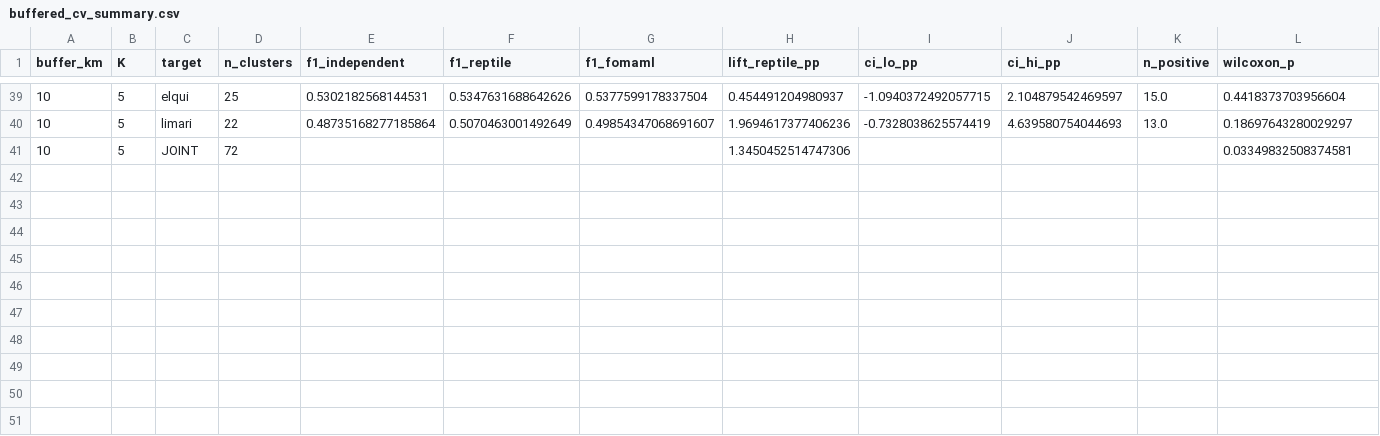
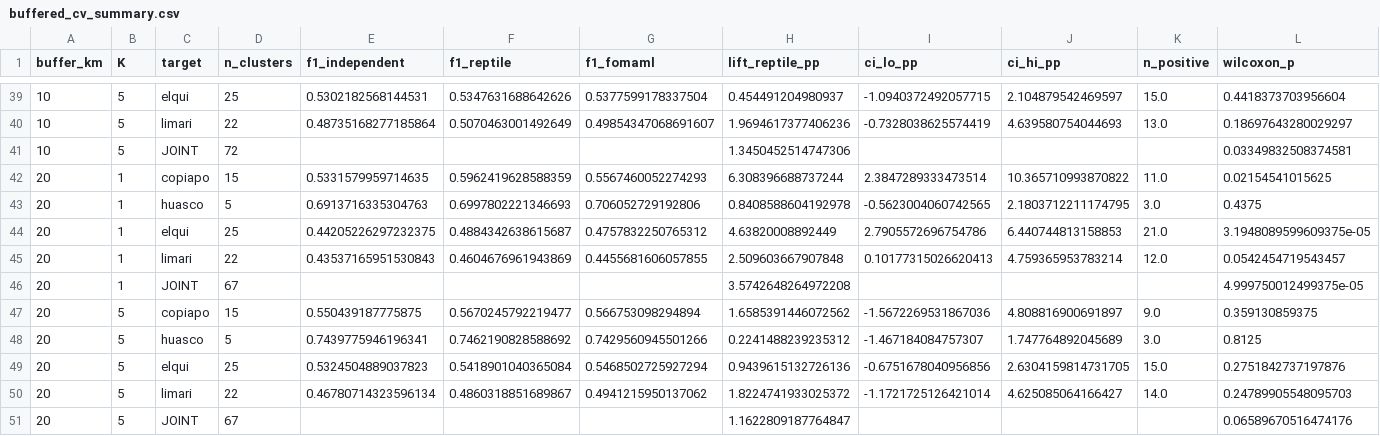
Before and after one commit to franciscoparrao/paper4-meta-landslide, a CSV file: results/stats/buffered_cv_summary.csv, drawn as a sheet; only a part is shown, gaps mark what is left out; rows hold the shown columns only; the diff names each change by its address in the sheet, - before the commit and + after, or states it on an @@ line.

```diff
--- a/results/stats/buffered_cv_summary.csv
+++ b/results/stats/buffered_cv_summary.csv
+row 42: 20 | 1 | copiapo | 15 | 0.5331579959714635 | 0.5962419628588359 | 0.5567460052274293 | 6.308396688737244 | 2.3847289333473514 | 10.365710993870822 | 11.0 | 0.02154541015625
+row 43: 20 | 1 | huasco | 5 | 0.6913716335304763 | 0.6997802221346693 | 0.706052729192806 | 0.8408588604192978 | -0.5623004060742565 | 2.1803712211174795 | 3.0 | 0.4375
+row 44: 20 | 1 | elqui | 25 | 0.44205226297232375 | 0.4884342638615687 | 0.4757832250765312 | 4.63820008892449 | 2.7905572696754786 | 6.440744813158853 | 21.0 | 3.1948089599609375e-05
+row 45: 20 | 1 | limari | 22 | 0.43537165951530843 | 0.4604676961943869 | 0.4455681606057855 | 2.509603667907848 | 0.10177315026620413 | 4.759365953783214 | 12.0 | 0.0542454719543457
+row 46: 20 | 1 | JOINT | 67 |  |  |  | 3.5742648264972208 |  |  |  | 4.999750012499375e-05
+row 47: 20 | 5 | copiapo | 15 | 0.550439187775875 | 0.5670245792219477 | 0.566753098294894 | 1.6585391446072562 | -1.5672269531867036 | 4.808816900691897 | 9.0 | 0.359130859375
+row 48: 20 | 5 | huasco | 5 | 0.7439775946196341 | 0.7462190828588692 | 0.7429560945501266 | 0.2241488239235312 | -1.467184084757307 | 1.747764892045689 | 3.0 | 0.8125
+row 49: 20 | 5 | elqui | 25 | 0.5324504889037823 | 0.5418901040365084 | 0.5468502725927294 | 0.9439615132726136 | -0.6751678040956856 | 2.6304159814731705 | 15.0 | 0.2751842737197876
+row 50: 20 | 5 | limari | 22 | 0.46780714323596134 | 0.4860318851689867 | 0.4941215950137062 | 1.8224741933025372 | -1.1721725126421014 | 4.625085064166427 | 14.0 | 0.24789905548095703
+row 51: 20 | 5 | JOINT | 67 |  |  |  | 1.1622809187764847 |  |  |  | 0.06589670516474176
```
Also changed, not shown: 2 other files.
